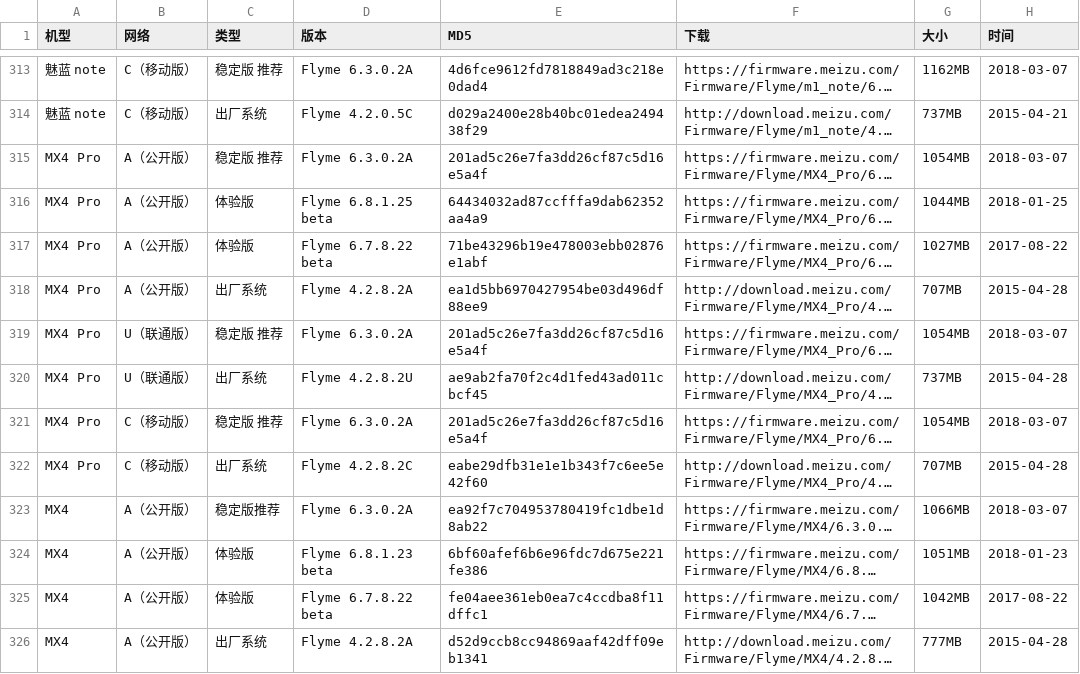
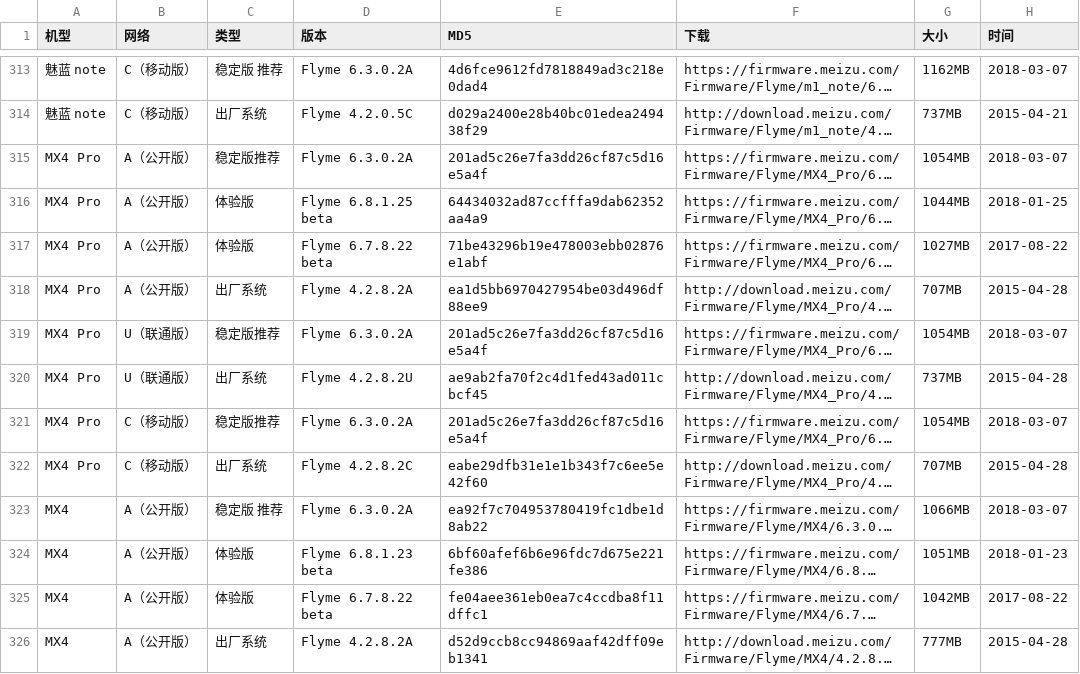
Before and after one commit to wuxianlin/get_android_data, a CSV file: data/flyme_rom.csv, drawn as a sheet; only a part is shown, gaps mark what is left out; long unchanged cells end in …; the diff covers the shown part only; the diff names each change by its address in the sheet, - before the commit and + after, or states it on an @@ line.

```diff
--- a/data/flyme_rom.csv
+++ b/data/flyme_rom.csv
-C315 (类型): 稳定版 推荐
+C315 (类型): 稳定版推荐
-C319 (类型): 稳定版 推荐
+C319 (类型): 稳定版推荐
-C321 (类型): 稳定版 推荐
+C321 (类型): 稳定版推荐
-C323 (类型): 稳定版推荐
+C323 (类型): 稳定版 推荐
```
Also changed, not shown: 7 edited cells elsewhere in this file, data/miui_global_rom.csv.
